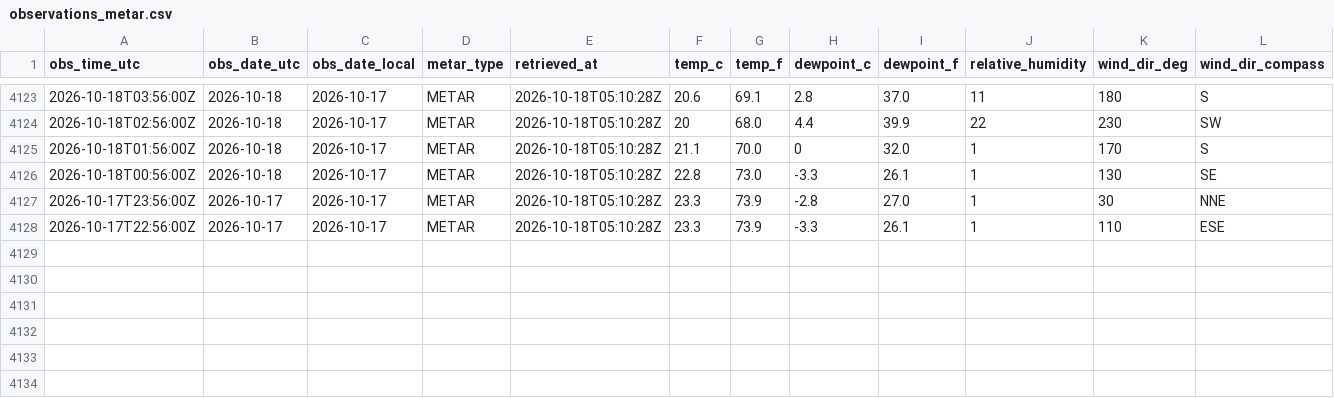
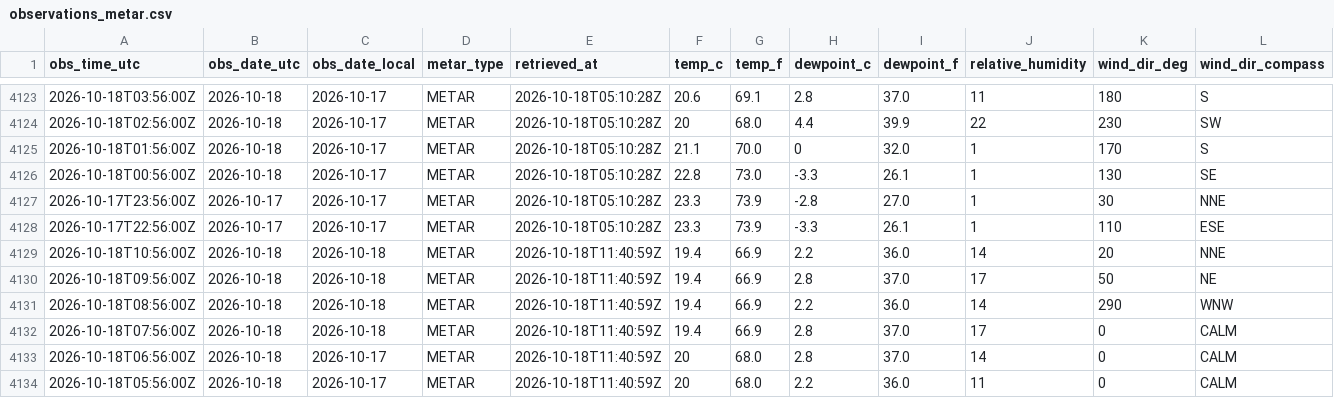
Before and after one commit to jjha911-a11y/nws-forecast-collector, a CSV file: data/observations_metar.csv, drawn as a sheet; only a part is shown, gaps mark what is left out; rows hold the shown columns only; the diff names each change by its address in the sheet, - before the commit and + after, or states it on an @@ line.

```diff
--- a/data/observations_metar.csv
+++ b/data/observations_metar.csv
+row 4129: 2026-10-18T10:56:00Z | 2026-10-18 | 2026-10-18 | METAR | 2026-10-18T11:40:59Z | 19.4 | 66.9 | 2.2 | 36.0 | 14 | 20 | NNE
+row 4130: 2026-10-18T09:56:00Z | 2026-10-18 | 2026-10-18 | METAR | 2026-10-18T11:40:59Z | 19.4 | 66.9 | 2.8 | 37.0 | 17 | 50 | NE
+row 4131: 2026-10-18T08:56:00Z | 2026-10-18 | 2026-10-18 | METAR | 2026-10-18T11:40:59Z | 19.4 | 66.9 | 2.2 | 36.0 | 14 | 290 | WNW
+row 4132: 2026-10-18T07:56:00Z | 2026-10-18 | 2026-10-18 | METAR | 2026-10-18T11:40:59Z | 19.4 | 66.9 | 2.8 | 37.0 | 17 | 0 | CALM
+row 4133: 2026-10-18T06:56:00Z | 2026-10-18 | 2026-10-17 | METAR | 2026-10-18T11:40:59Z | 20 | 68.0 | 2.8 | 37.0 | 14 | 0 | CALM
+row 4134: 2026-10-18T05:56:00Z | 2026-10-18 | 2026-10-17 | METAR | 2026-10-18T11:40:59Z | 20 | 68.0 | 2.2 | 36.0 | 11 | 0 | CALM
```
